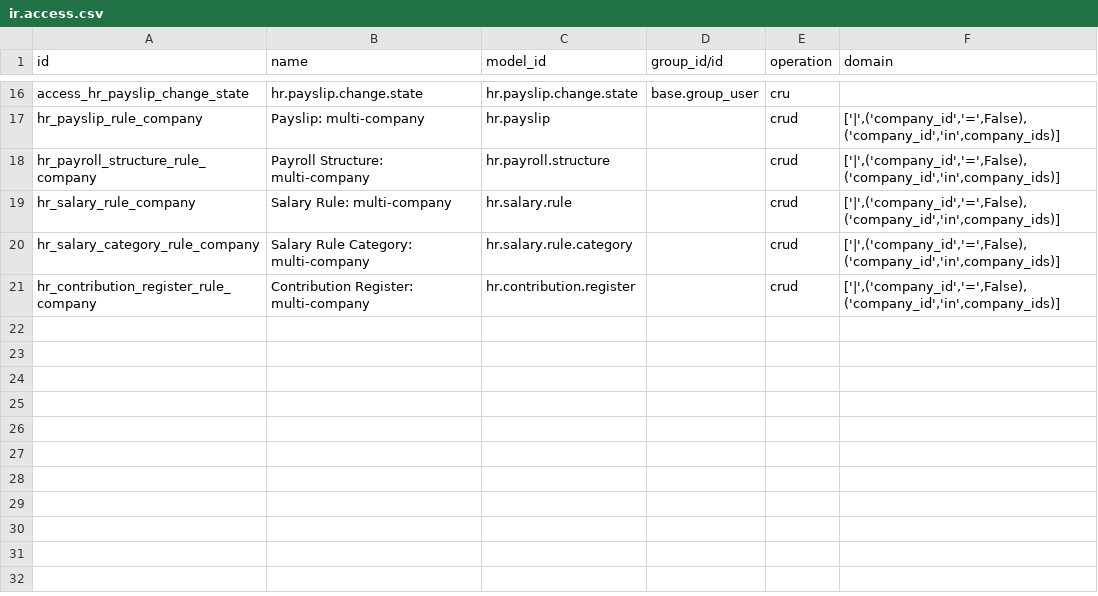
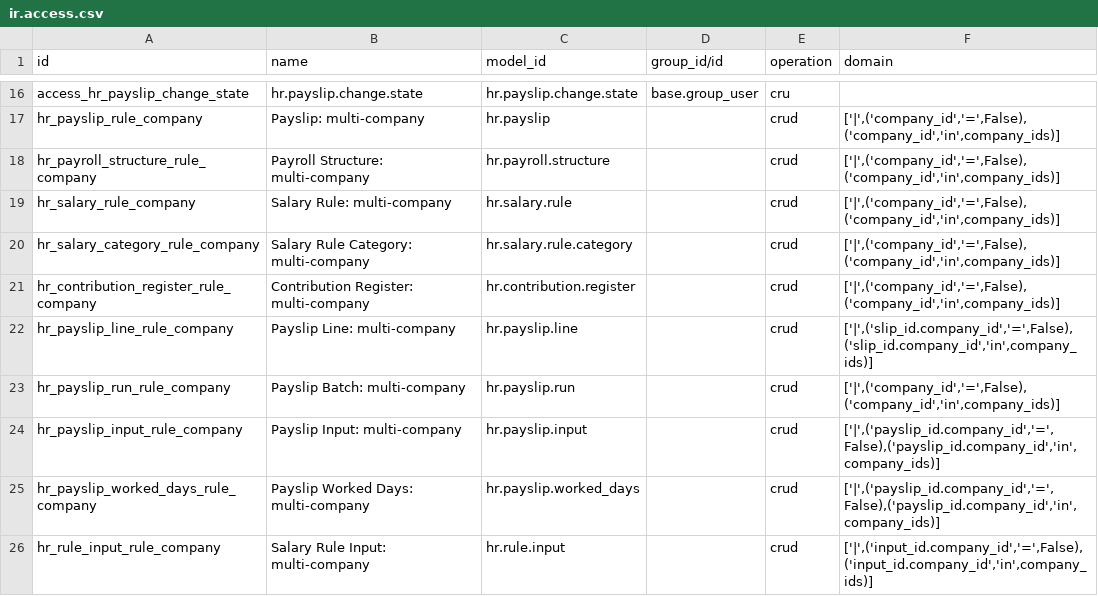
Before and after one commit to scrivo-odoo/oca_payroll, a CSV file: payroll/security/ir.access.csv, drawn as a sheet; only a part is shown, gaps mark what is left out.

Commit message:
[FIX] payroll: restrict payslip lines, payslip batches, payslip inputs, worked days and salary rule inputs to the companies of the user

```diff
--- a/payroll/security/ir.access.csv
+++ b/payroll/security/ir.access.csv
@@ -21 +21,6 @@ hr_salary_category_rule_company,Salary Rule Category: multi-company,hr.salary.ru
 hr_contribution_register_rule_company,Contribution Register: multi-company,hr.contribution.register,,crud,"['|',('company_id','=',False),('company_id','in',company_ids)]"
+hr_payslip_line_rule_company,Payslip Line: multi-company,hr.payslip.line,,crud,"['|',('slip_id.company_id','=',False),('slip_id.company_id','in',company_ids)]"
+hr_payslip_run_rule_company,Payslip Batch: multi-company,hr.payslip.run,,crud,"['|',('company_id','=',False),('company_id','in',company_ids)]"
+hr_payslip_input_rule_company,Payslip Input: multi-company,hr.payslip.input,,crud,"['|',('payslip_id.company_id','=',False),('payslip_id.company_id','in',company_ids)]"
+hr_payslip_worked_days_rule_company,Payslip Worked Days: multi-company,hr.payslip.worked_days,,crud,"['|',('payslip_id.company_id','=',False),('payslip_id.company_id','in',company_ids)]"
+hr_rule_input_rule_company,Salary Rule Input: multi-company,hr.rule.input,,crud,"['|',('input_id.company_id','=',False),('input_id.company_id','in',company_ids)]"
```
Also changed, not shown: 2 other files.
